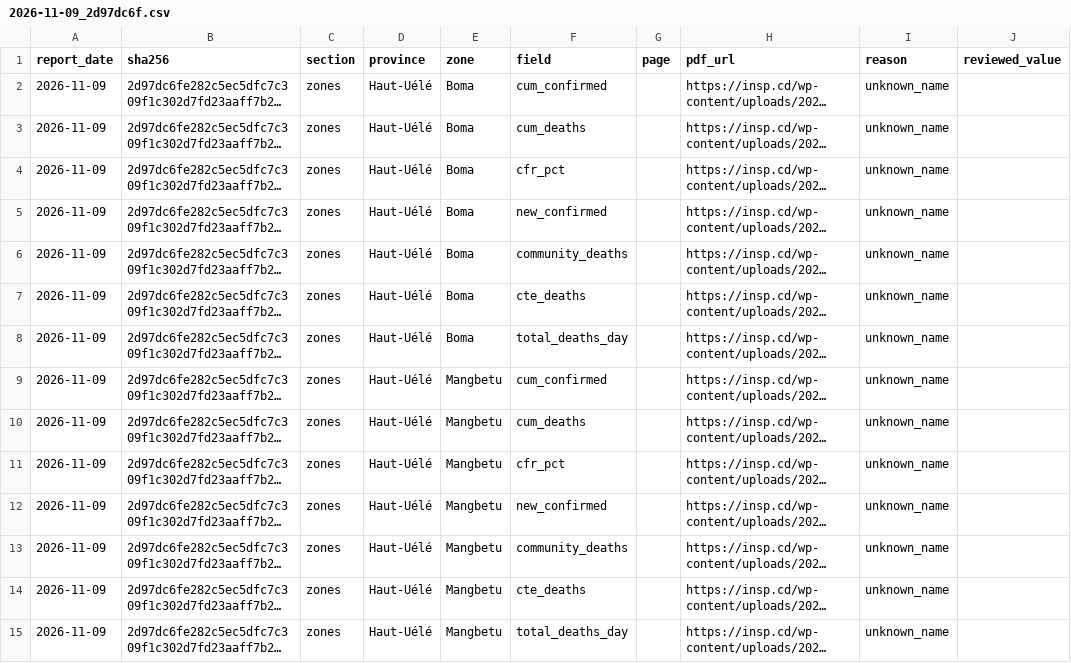
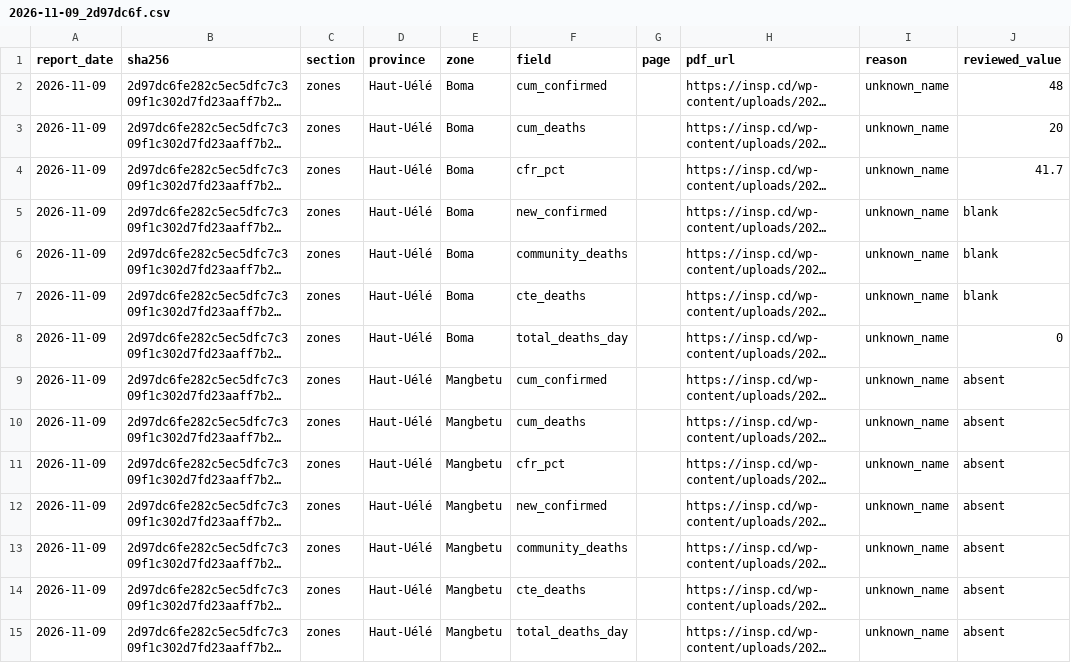
Before and after one commit to ONEcampaign/ebola-2026-outbreak, a CSV file: data/review/drc_2026/2026-11-09_2d97dc6f.csv, drawn as a sheet; long unchanged cells end in …; the diff names each change by its address in the sheet, - before the commit and + after, or states it on an @@ line.

```diff
--- a/data/review/drc_2026/2026-11-09_2d97dc6f.csv
+++ b/data/review/drc_2026/2026-11-09_2d97dc6f.csv
-J2 (reviewed_value): (empty)
+J2 (reviewed_value): 48
-J3 (reviewed_value): (empty)
+J3 (reviewed_value): 20
-J4 (reviewed_value): (empty)
+J4 (reviewed_value): 41.7
-J5:J7 (reviewed_value): (empty)
+J5:J7 (reviewed_value): blank
-J8 (reviewed_value): (empty)
+J8 (reviewed_value): 0
-J9:J15 (reviewed_value): (empty)
+J9:J15 (reviewed_value): absent
```
Also changed, not shown: data/review/drc_2026/2026-11-10_93943776.csv.
